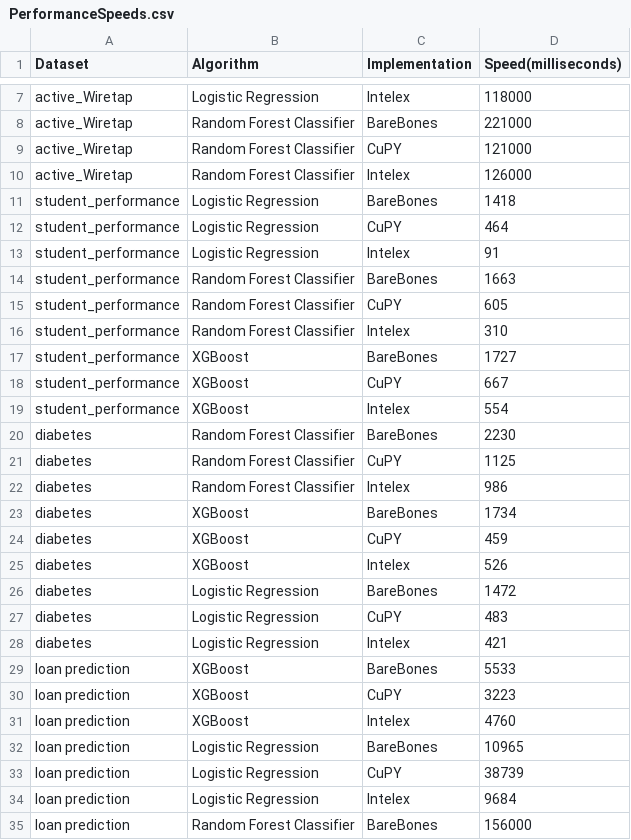
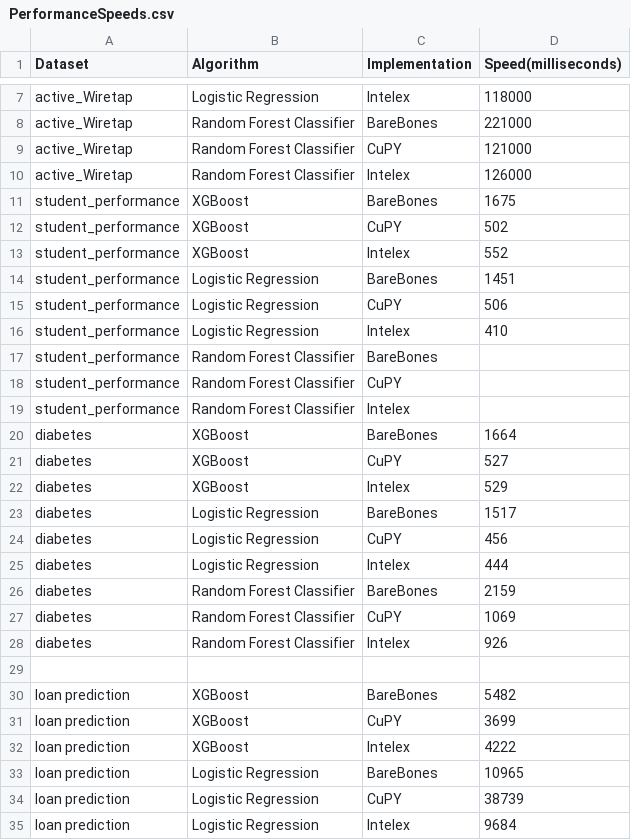
Before and after one commit to allenmonkey970/IntelexVsCuda, a CSV file: PerformanceSpeeds.csv, drawn as a sheet; only a part is shown, gaps mark what is left out; the shorter side is filled out with more unchanged rows.

Commit message:
updated performance speeds csv and optmized datatypes

```diff
--- a/PerformanceSpeeds.csv
+++ b/PerformanceSpeeds.csv
@@ -10,23 +10,24 @@ active_Wiretap,Random Forest Classifier,CuPY,121000
 active_Wiretap,Random Forest Classifier,Intelex,126000
-student_performance,Logistic Regression,BareBones,1418
-student_performance,Logistic Regression,CuPY,464
-student_performance,Logistic Regression,Intelex,91
-student_performance,Random Forest Classifier,BareBones,1663
-student_performance,Random Forest Classifier,CuPY,605
-student_performance,Random Forest Classifier,Intelex,310
-student_performance,XGBoost,BareBones,1727
-student_performance,XGBoost,CuPY,667
-student_performance,XGBoost,Intelex,554
-diabetes,Random Forest Classifier,BareBones,2230
-diabetes,Random Forest Classifier,CuPY,1125
-diabetes,Random Forest Classifier,Intelex,986
-diabetes,XGBoost,BareBones,1734
-diabetes,XGBoost,CuPY,459
-diabetes,XGBoost,Intelex,526
-diabetes,Logistic Regression,BareBones,1472
-diabetes,Logistic Regression,CuPY,483
-diabetes,Logistic Regression,Intelex,421
-loan prediction,XGBoost,BareBones,5533
-loan prediction,XGBoost,CuPY,3223
-loan prediction,XGBoost,Intelex,4760
+student_performance,XGBoost,BareBones,1675
+student_performance,XGBoost,CuPY,502
+student_performance,XGBoost,Intelex,552
+student_performance,Logistic Regression,BareBones,1451
+student_performance,Logistic Regression,CuPY,506
+student_performance,Logistic Regression,Intelex,410
+student_performance,Random Forest Classifier,BareBones,
+student_performance,Random Forest Classifier,CuPY,
+student_performance,Random Forest Classifier,Intelex,
+diabetes,XGBoost,BareBones,1664
+diabetes,XGBoost,CuPY,527
+diabetes,XGBoost,Intelex,529
+diabetes,Logistic Regression,BareBones,1517
+diabetes,Logistic Regression,CuPY,456
+diabetes,Logistic Regression,Intelex,444
+diabetes,Random Forest Classifier,BareBones,2159
+diabetes,Random Forest Classifier,CuPY,1069
+diabetes,Random Forest Classifier,Intelex,926
+
+loan prediction,XGBoost,BareBones,5482
+loan prediction,XGBoost,CuPY,3699
+loan prediction,XGBoost,Intelex,4222
 loan prediction,Logistic Regression,BareBones,10965
```
Also changed, not shown: 8 other files.
